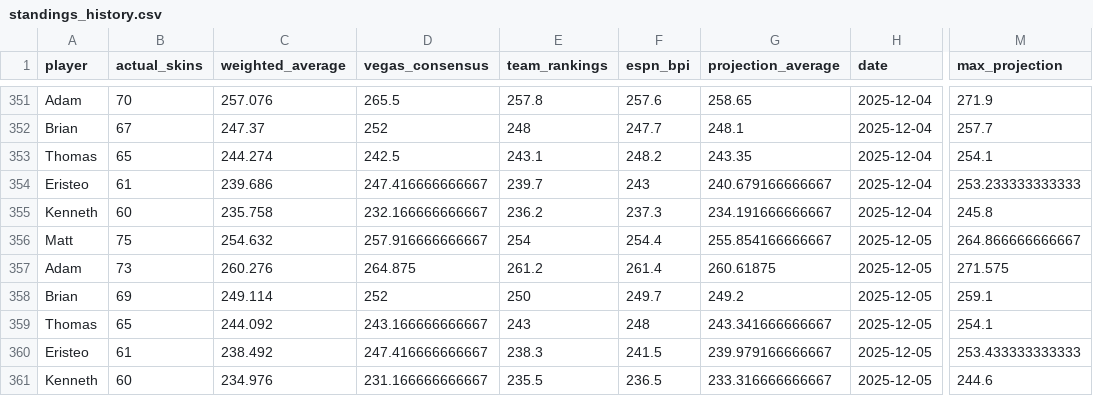
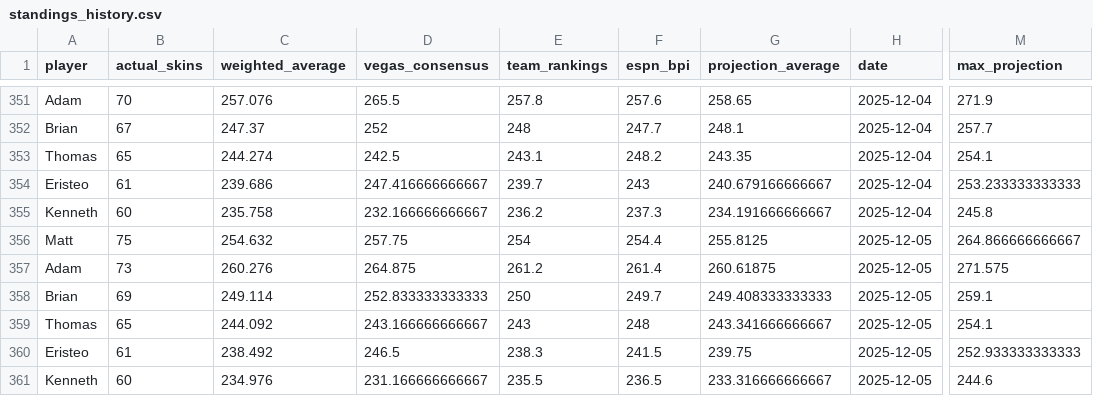
Before and after one commit to ejperez2/skins-standings, a CSV file: standings_history.csv, drawn as a sheet; only a part is shown, gaps mark what is left out; the diff names each change by its address in the sheet, - before the commit and + after, or states it on an @@ line.

```diff
--- a/standings_history.csv
+++ b/standings_history.csv
-D356 (vegas_consensus): 257.916666666667
+D356 (vegas_consensus): 257.75
-G356 (projection_average): 255.854166666667
+G356 (projection_average): 255.8125
-D358 (vegas_consensus): 252
+D358 (vegas_consensus): 252.833333333333
-G358 (projection_average): 249.2
+G358 (projection_average): 249.408333333333
-D360 (vegas_consensus): 247.416666666667
+D360 (vegas_consensus): 246.5
-G360 (projection_average): 239.979166666667
+G360 (projection_average): 239.75
-M360 (max_projection): 253.433333333333
+M360 (max_projection): 252.933333333333
```
Also changed, not shown: team_vegas_history.csv, 1 other file.
